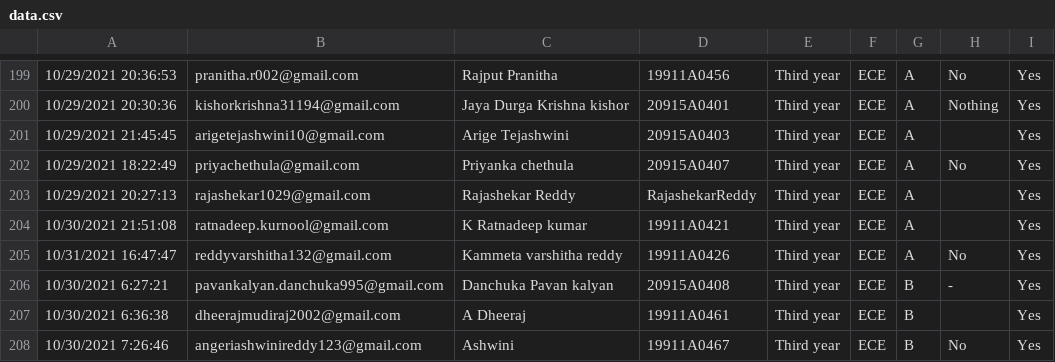
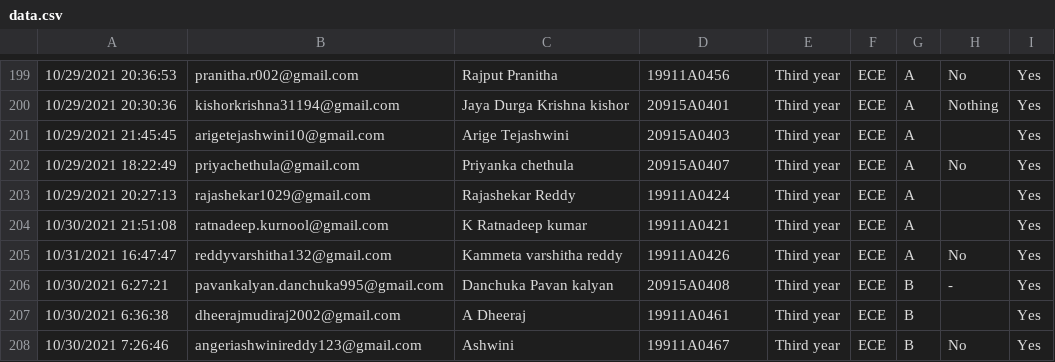
Before and after one commit to Hemanthghs/VJIT-Tech-Clubs-Induction-Seating-App, a CSV file: data/data.csv, drawn as a sheet; only a part is shown, gaps mark what is left out; the diff names each change by its address in the sheet, - before the commit and + after, or states it on an @@ line.

```diff
--- a/data/data.csv
+++ b/data/data.csv
-D203: RajashekarReddy
+D203: 19911A0424
```
Also changed, not shown: 4 other files.
